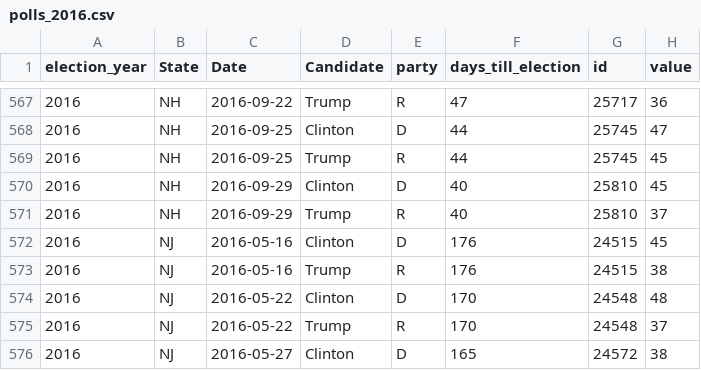
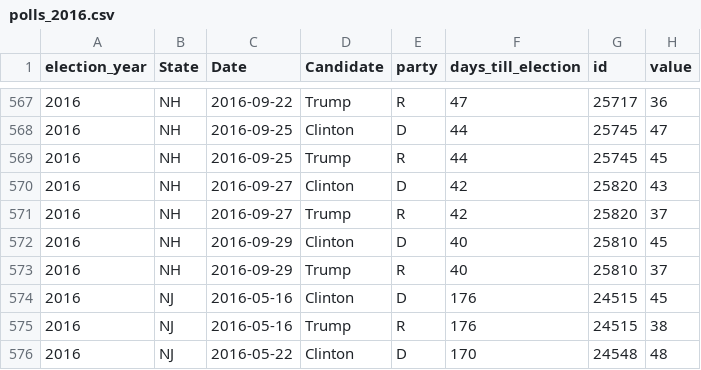
Before and after one commit to elliottevans/election-forecasts, a CSV file: polls/polls_2016.csv, drawn as a sheet; only a part is shown, gaps mark what is left out; the shorter side is filled out with more unchanged rows; the diff names each change by its address in the sheet, - before the commit and + after, or states it on an @@ line.

```diff
--- a/polls/polls_2016.csv
+++ b/polls/polls_2016.csv
+row 570: 2016 | NH | 2016-09-27 | Clinton | D | 42 | 25820 | 43
+row 571: 2016 | NH | 2016-09-27 | Trump | R | 42 | 25820 | 37
```
Also changed, not shown: forecasts/national_forecasts.csv, polls/polls_total.csv, 10 other files.
